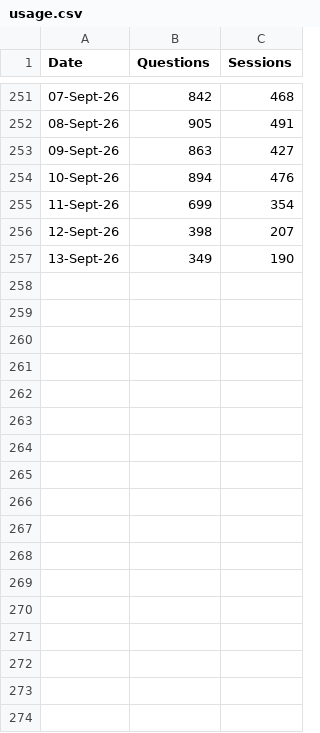
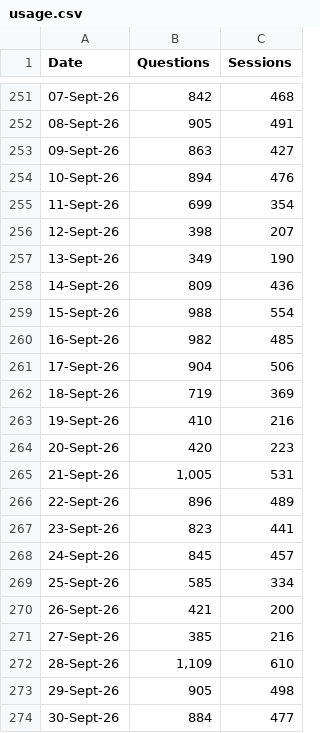
Before and after one commit to RglrAL/AskCI-stats, a CSV file: usage.csv, drawn as a sheet; only a part is shown, gaps mark what is left out; the diff names each change by its address in the sheet, - before the commit and + after, or states it on an @@ line.

```diff
--- a/usage.csv
+++ b/usage.csv
+row 258: 14-Sept-26 | 809 | 436
+row 259: 15-Sept-26 | 988 | 554
+row 260: 16-Sept-26 | 982 | 485
+row 261: 17-Sept-26 | 904 | 506
+row 262: 18-Sept-26 | 719 | 369
+row 263: 19-Sept-26 | 410 | 216
+row 264: 20-Sept-26 | 420 | 223
+row 265: 21-Sept-26 | 1,005 | 531
+row 266: 22-Sept-26 | 896 | 489
+row 267: 23-Sept-26 | 823 | 441
+row 268: 24-Sept-26 | 845 | 457
+row 269: 25-Sept-26 | 585 | 334
+row 270: 26-Sept-26 | 421 | 200
+row 271: 27-Sept-26 | 385 | 216
+row 272: 28-Sept-26 | 1,109 | 610
+row 273: 29-Sept-26 | 905 | 498
+row 274: 30-Sept-26 | 884 | 477
```
Also changed, not shown: 1 other file.
